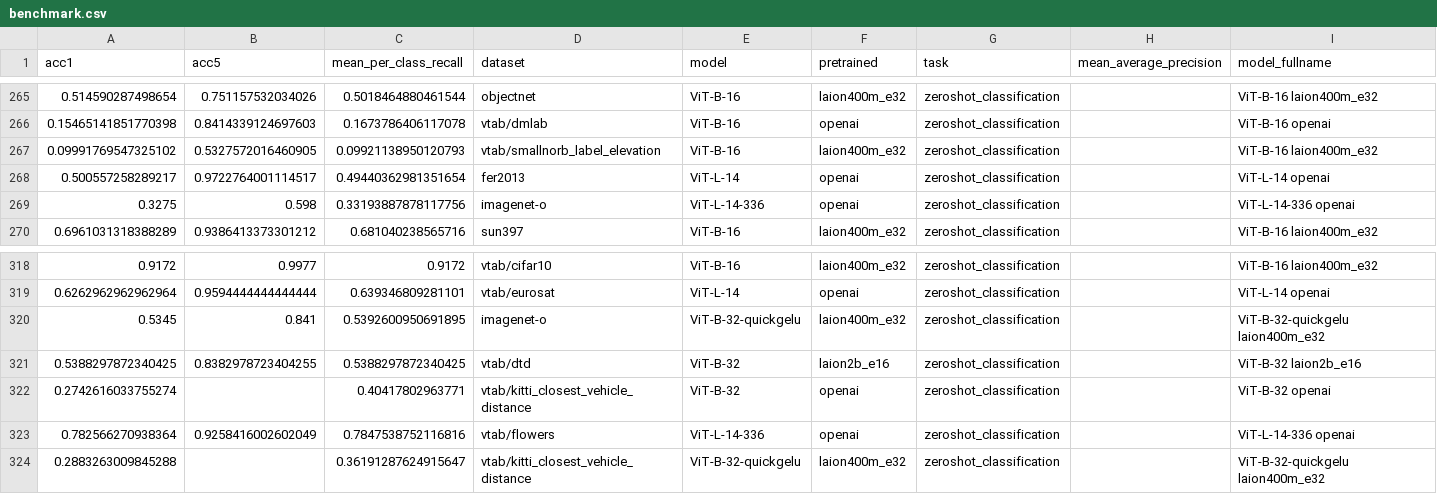
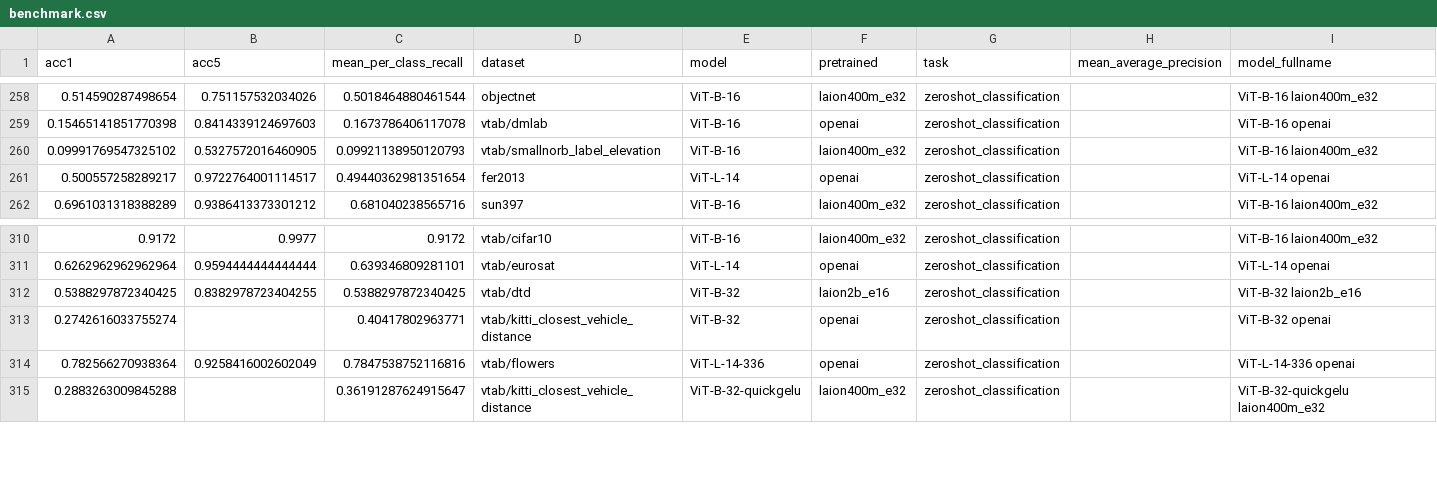
Before and after one commit to LAION-AI/CLIP_benchmark, a CSV file: benchmark/benchmark.csv, drawn as a sheet; only a part is shown, gaps mark what is left out; the diff covers the shown part only.

Commit message:
remove imagenet-o from the benchmark

```diff
--- a/benchmark/benchmark.csv
+++ b/benchmark/benchmark.csv
@@ -268,3 +261,2 @@ acc1,acc5,mean_per_class_recall,dataset,model,pretrained,task,mean_average_preci
 0.500557258289217,0.9722764001114517,0.49440362981351654,fer2013,ViT-L-14,openai,zeroshot_classification,,ViT-L-14 openai
-0.3275,0.598,0.33193887878117756,imagenet-o,ViT-L-14-336,openai,zeroshot_classification,,ViT-L-14-336 openai
 0.6961031318388289,0.9386413373301212,0.681040238565716,sun397,ViT-B-16,laion400m_e32,zeroshot_classification,,ViT-B-16 laion400m_e32
@@ -319,3 +311,2 @@ acc1,acc5,mean_per_class_recall,dataset,model,pretrained,task,mean_average_preci
 0.6262962962962964,0.9594444444444444,0.639346809281101,vtab/eurosat,ViT-L-14,openai,zeroshot_classification,,ViT-L-14 openai
-0.5345,0.841,0.5392600950691895,imagenet-o,ViT-B-32-quickgelu,laion400m_e32,zeroshot_classification,,ViT-B-32-quickgelu laion400m_e32
 0.5388297872340425,0.8382978723404255,0.5388297872340425,vtab/dtd,ViT-B-32,laion2b_e16,zeroshot_classification,,ViT-B-32 laion2b_e16
```
Also changed, not shown: 7 removed rows elsewhere in this file, 2 other files.
